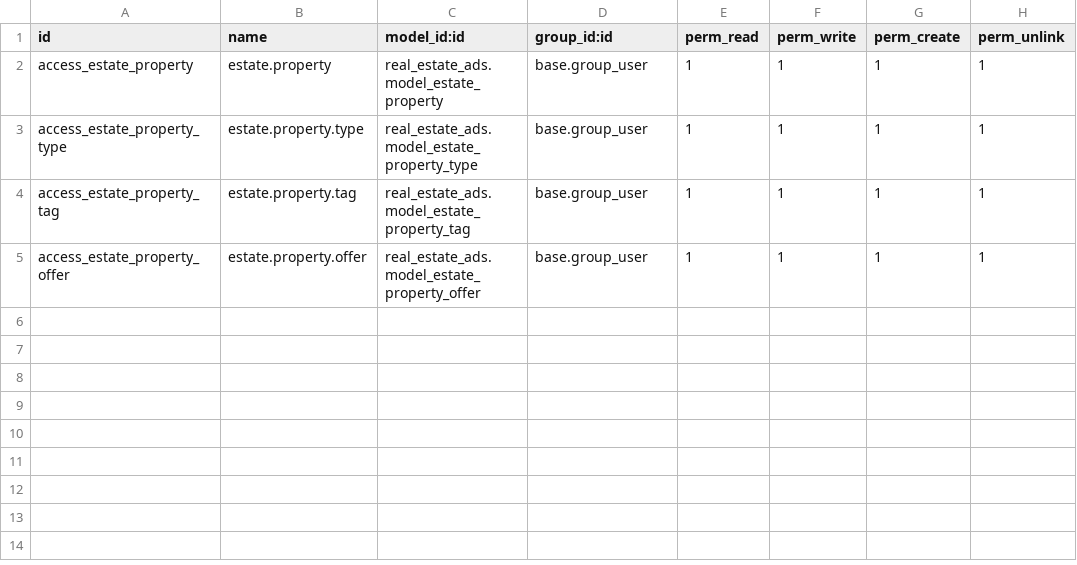
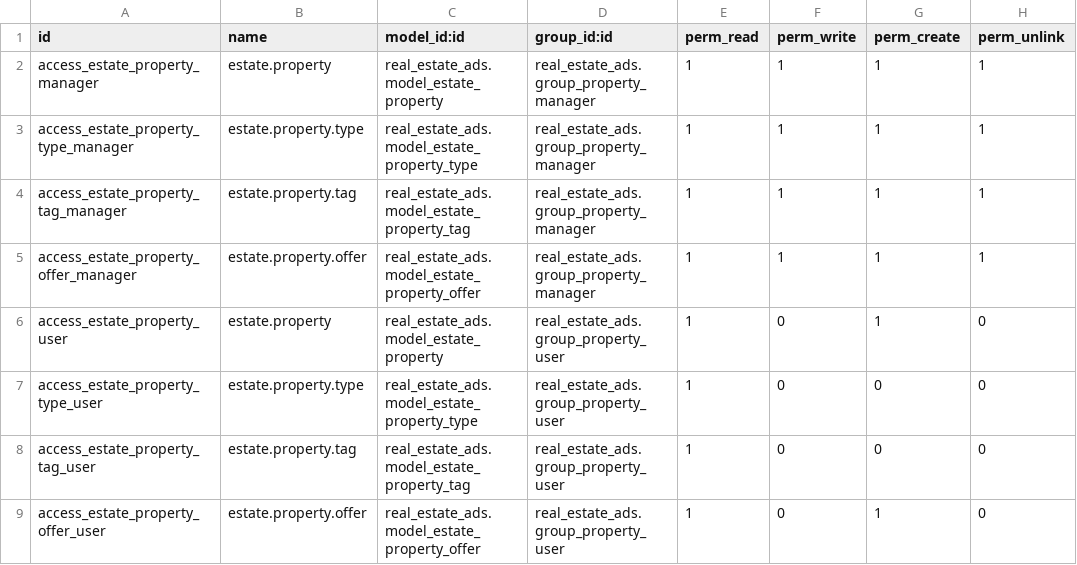
Before and after one commit to chikechiagbaizu/real_estate_ads, a CSV file: security/ir.model.access.csv, drawn as a sheet.

Commit message:
section 6: groups, access rights and record rules

```diff
--- a/security/ir.model.access.csv
+++ b/security/ir.model.access.csv
@@ -1,5 +1,9 @@
 id,name,model_id:id,group_id:id,perm_read,perm_write,perm_create,perm_unlink
-access_estate_property,estate.property,real_estate_ads.model_estate_property,base.group_user,1,1,1,1
-access_estate_property_type,estate.property.type,real_estate_ads.model_estate_property_type,base.group_user,1,1,1,1
-access_estate_property_tag,estate.property.tag,real_estate_ads.model_estate_property_tag,base.group_user,1,1,1,1
-access_estate_property_offer,estate.property.offer,real_estate_ads.model_estate_property_offer,base.group_user,1,1,1,1
+access_estate_property_manager,estate.property,real_estate_ads.model_estate_property,real_estate_ads.group_property_manager,1,1,1,1
+access_estate_property_type_manager,estate.property.type,real_estate_ads.model_estate_property_type,real_estate_ads.group_property_manager,1,1,1,1
+access_estate_property_tag_manager,estate.property.tag,real_estate_ads.model_estate_property_tag,real_estate_ads.group_property_manager,1,1,1,1
+access_estate_property_offer_manager,estate.property.offer,real_estate_ads.model_estate_property_offer,real_estate_ads.group_property_manager,1,1,1,1
+access_estate_property_user,estate.property,real_estate_ads.model_estate_property,real_estate_ads.group_property_user,1,0,1,0
+access_estate_property_type_user,estate.property.type,real_estate_ads.model_estate_property_type,real_estate_ads.group_property_user,1,0,0,0
+access_estate_property_tag_user,estate.property.tag,real_estate_ads.model_estate_property_tag,real_estate_ads.group_property_user,1,0,0,0
+access_estate_property_offer_user,estate.property.offer,real_estate_ads.model_estate_property_offer,real_estate_ads.group_property_user,1,0,1,0
```
Also changed, not shown: 9 other files.
